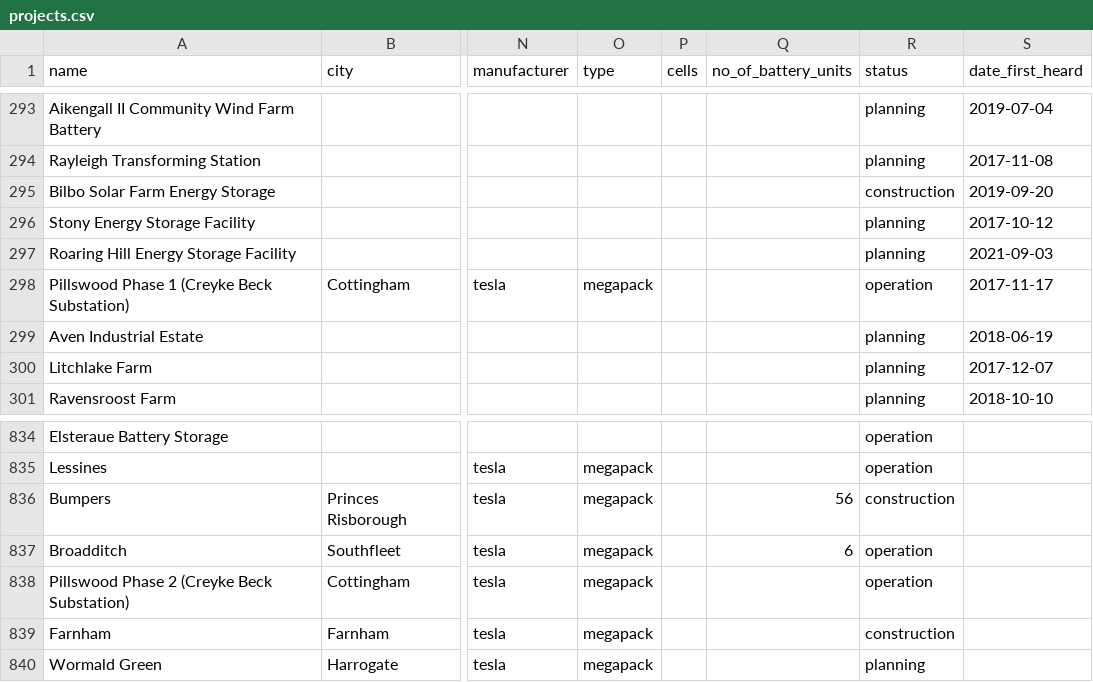
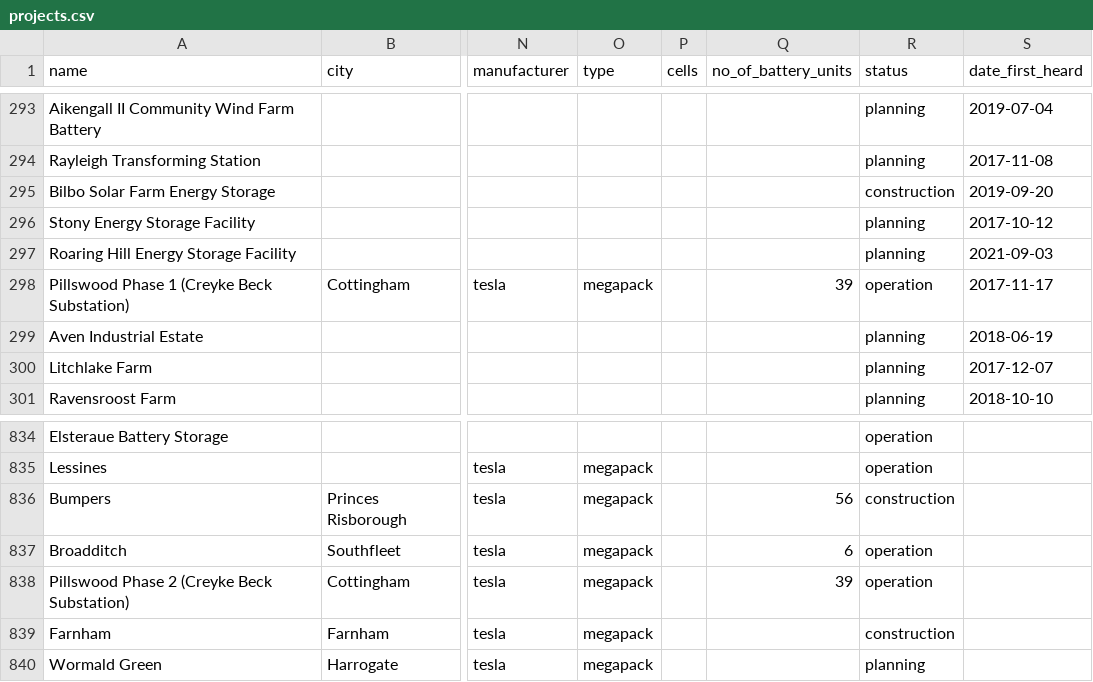
Before and after one commit to lorenz-g/tesla-megapack-tracker, a CSV file: projects.csv, drawn as a sheet; only a part is shown, gaps mark what is left out; the diff names each change by its address in the sheet, - before the commit and + after, or states it on an @@ line.

Commit message:
Record number of modules for Pillswood Phase1 and Phase2

```diff
--- a/projects.csv
+++ b/projects.csv
-Q298 (no_of_battery_units): (empty)
+Q298 (no_of_battery_units): 39
-Q838 (no_of_battery_units): (empty)
+Q838 (no_of_battery_units): 39
```
